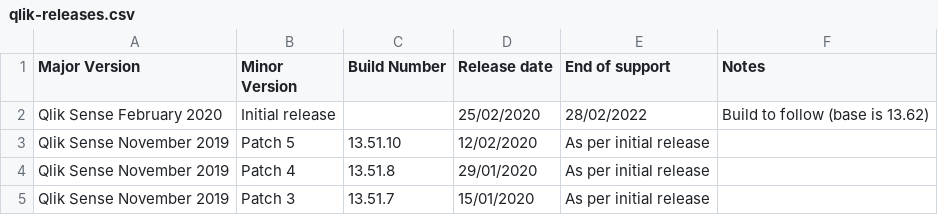
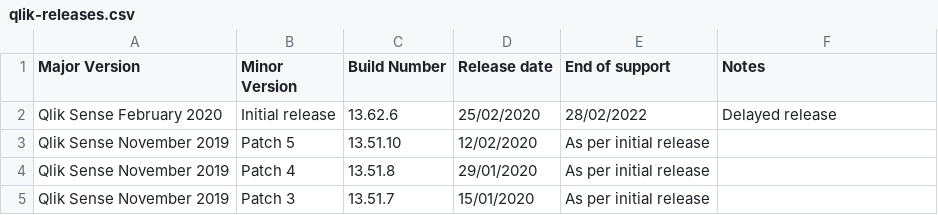
Before and after one commit to withdave/qlik-releases, a CSV file: qlik-releases.csv, drawn as a sheet; only a part is shown.

```diff
--- a/qlik-releases.csv
+++ b/qlik-releases.csv
@@ -1,3 +1,3 @@
 Major Version,Minor Version,Build Number,Release date,End of support,Notes
-Qlik Sense February 2020,Initial release,,25/02/2020,28/02/2022,Build to follow (base is 13.62)
+Qlik Sense February 2020,Initial release,13.62.6,25/02/2020,28/02/2022,Delayed release
 Qlik Sense November 2019,Patch 5,13.51.10,12/02/2020,As per initial release,
```
Also changed, not shown: 1 other file.
